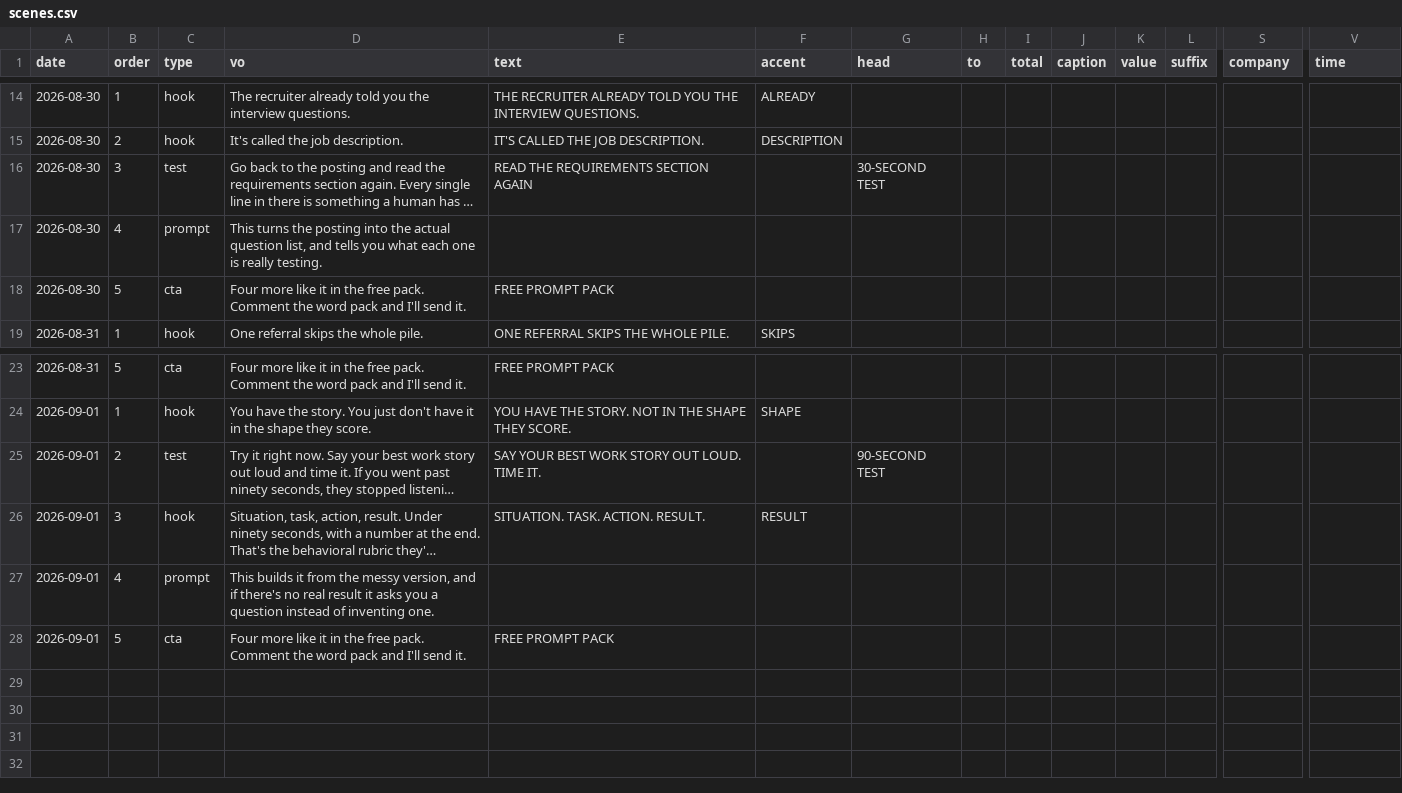
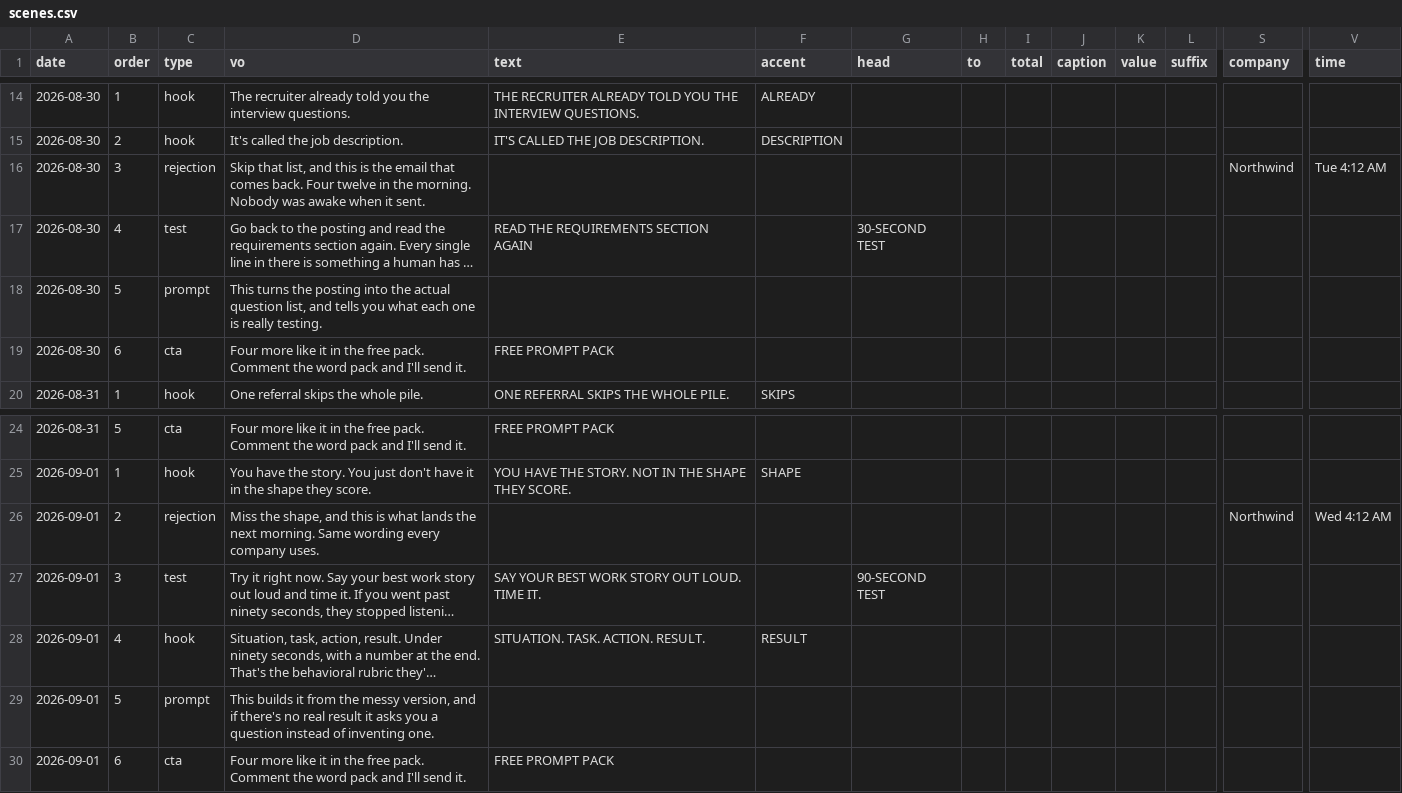
Before and after one commit to buriedbybots-sketch/buried-by-bots-pipeline, a CSV file: sheet/scenes.csv, drawn as a sheet; only a part is shown, gaps mark what is left out; long unchanged cells end in …; addresses are those after the commit; rows hold the shown columns only; the diff names each change by its address in the sheet, - before the commit and + after, or states it on an @@ line.

```diff
--- a/sheet/scenes.csv
+++ b/sheet/scenes.csv
+row 16: 2026-08-30 | 3 | rejection | Skip that list, and this is the email that comes back. Four twelve in the morning. Nobody was awake when it sent. |  |  |  |  |  |  |  |  | Northwind | Tue 4:12 AM
-B17 (order): 3
+B17 (order): 4
-B18 (order): 4
+B18 (order): 5
-B19 (order): 5
+B19 (order): 6
+row 26: 2026-09-01 | 2 | rejection | Miss the shape, and this is what lands the next morning. Same wording every company uses. |  |  |  |  |  |  |  |  | Northwind | Wed 4:12 AM
-B27 (order): 2
+B27 (order): 3
-B28 (order): 3
+B28 (order): 4
-B29 (order): 4
+B29 (order): 5
-B30 (order): 5
+B30 (order): 6
```
Also changed, not shown: 4 other files.
